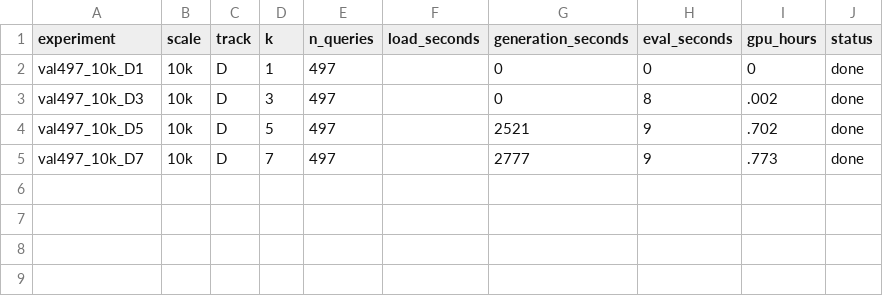
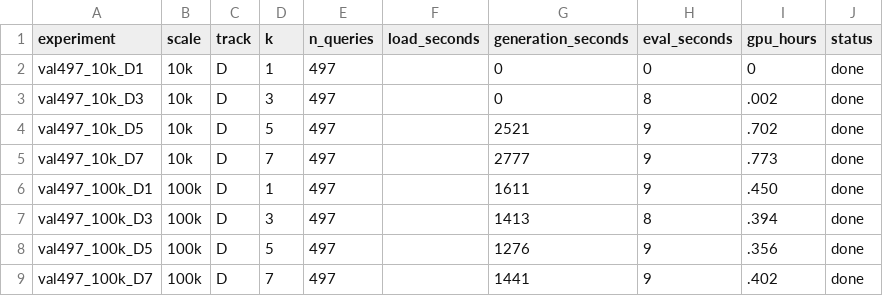
Before and after one commit to Aksnes5/UARCap, a CSV file: reports/runtime_ledger.csv, drawn as a sheet.

```diff
--- a/reports/runtime_ledger.csv
+++ b/reports/runtime_ledger.csv
@@ -5 +5,5 @@ val497_10k_D5,10k,D,5,497,,2521,9,.702,done
 val497_10k_D7,10k,D,7,497,,2777,9,.773,done
+val497_100k_D1,100k,D,1,497,,1611,9,.450,done
+val497_100k_D3,100k,D,3,497,,1413,8,.394,done
+val497_100k_D5,100k,D,5,497,,1276,9,.356,done
+val497_100k_D7,100k,D,7,497,,1441,9,.402,done
```
Also changed, not shown: 10 other files.
